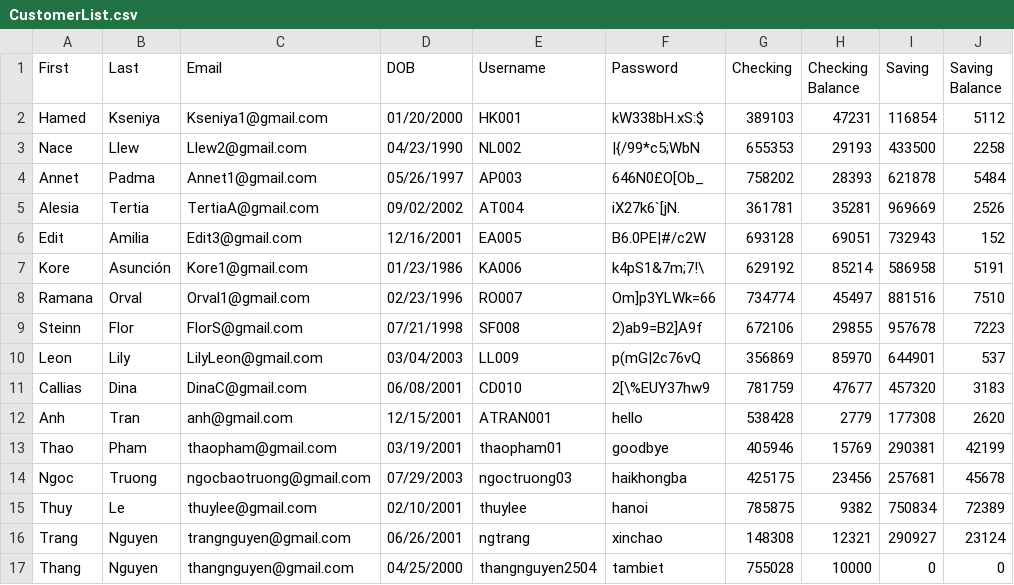
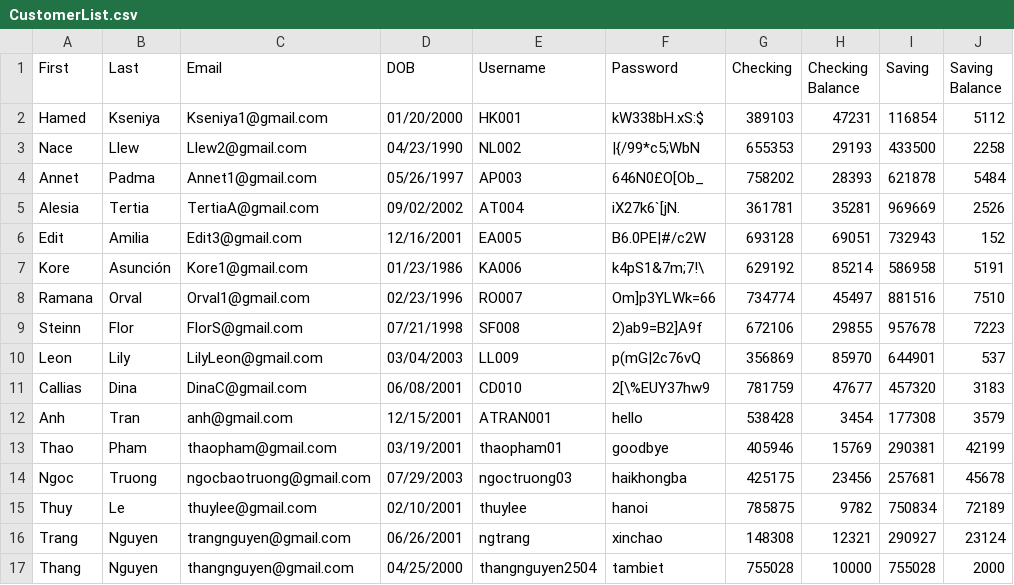
Before and after one commit to j-portillo1/CS335-Project-, a CSV file: CS335_BankManagement/data/CustomerList.csv, drawn as a sheet.

```diff
--- a/CS335_BankManagement/data/CustomerList.csv
+++ b/CS335_BankManagement/data/CustomerList.csv
@@ -11,7 +11,7 @@ Leon ,Lily,LilyLeon@gmail.com,03/04/2003,LL009,"p(mG|2c76vQ",356869,85970,64490
 Callias,Dina,DinaC@gmail.com,06/08/2001,CD010,2[\%EUY37hw9,781759,47677,457320,3183
-Anh,Tran,anh@gmail.com,12/15/2001,ATRAN001,hello,538428,2779,177308,2620
+Anh,Tran,anh@gmail.com,12/15/2001,ATRAN001,hello,538428,3454,177308,3579
 Thao,Pham,thaopham@gmail.com,03/19/2001,thaopham01,goodbye,405946,15769,290381,42199
 Ngoc,Truong,ngocbaotruong@gmail.com,07/29/2003,ngoctruong03,haikhongba,425175,23456,257681,45678
-Thuy,Le,thuylee@gmail.com,02/10/2001,thuylee,hanoi,785875,9382,750834,72389
+Thuy,Le,thuylee@gmail.com,02/10/2001,thuylee,hanoi,785875,9782,750834,72189
 Trang,Nguyen,trangnguyen@gmail.com,06/26/2001,ngtrang,xinchao,148308,12321,290927,23124
-Thang,Nguyen,thangnguyen@gmail.com,04/25/2000,thangnguyen2504,tambiet,755028,10000,0,0
+Thang,Nguyen,thangnguyen@gmail.com,04/25/2000,thangnguyen2504,tambiet,755028,10000,755028,2000
```
Also changed, not shown: 4 other files.
